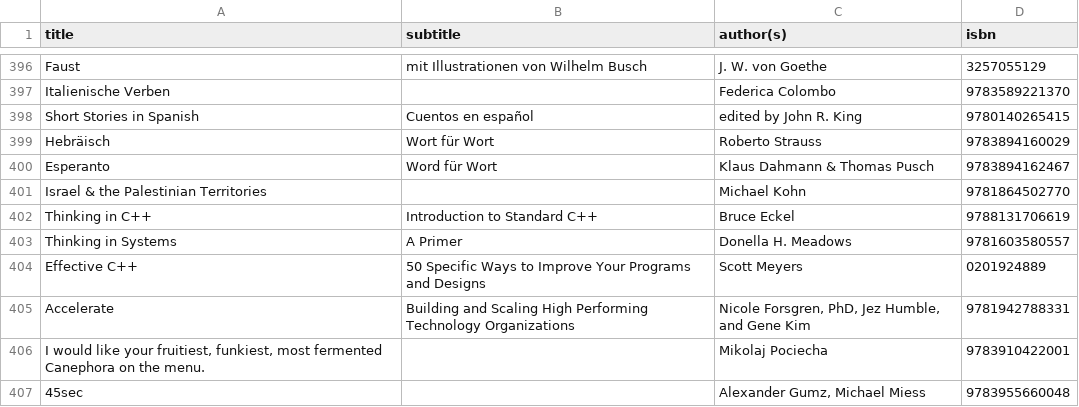
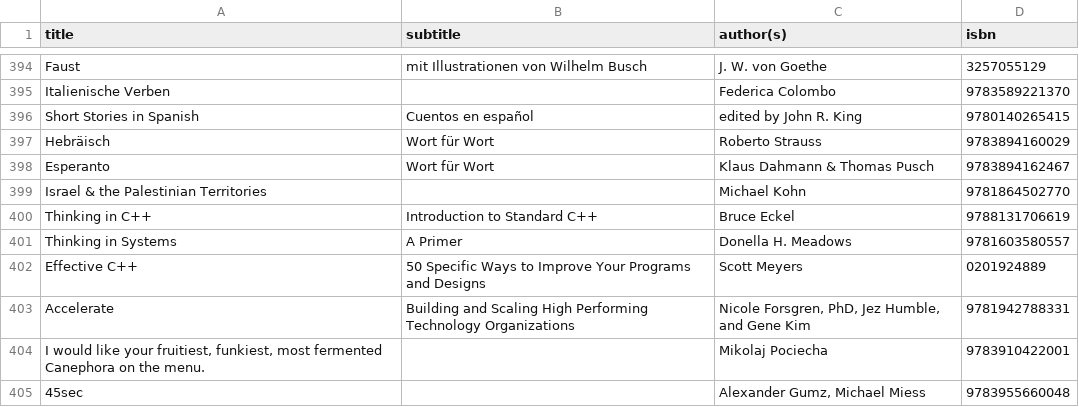
Before and after one commit to emgrasmeder/library, a TSV file: db.tsv, drawn as a sheet; only a part is shown, gaps mark what is left out; the diff covers the shown part only.

```diff
--- a/db.tsv
+++ b/db.tsv
@@ -399,3 +397,3 @@ Short Stories in Spanish	Cuentos en español	edited by John R. King	978014026541
 Hebräisch	Wort für Wort	Roberto Strauss	9783894160029
-Esperanto	Word für Wort	Klaus Dahmann & Thomas Pusch	9783894162467
+Esperanto	Wort für Wort	Klaus Dahmann & Thomas Pusch	9783894162467
 Israel & the Palestinian Territories		Michael Kohn	9781864502770
```
Also changed, not shown: 15 added rows, 2 removed rows and 1 edited cell elsewhere in this file.
